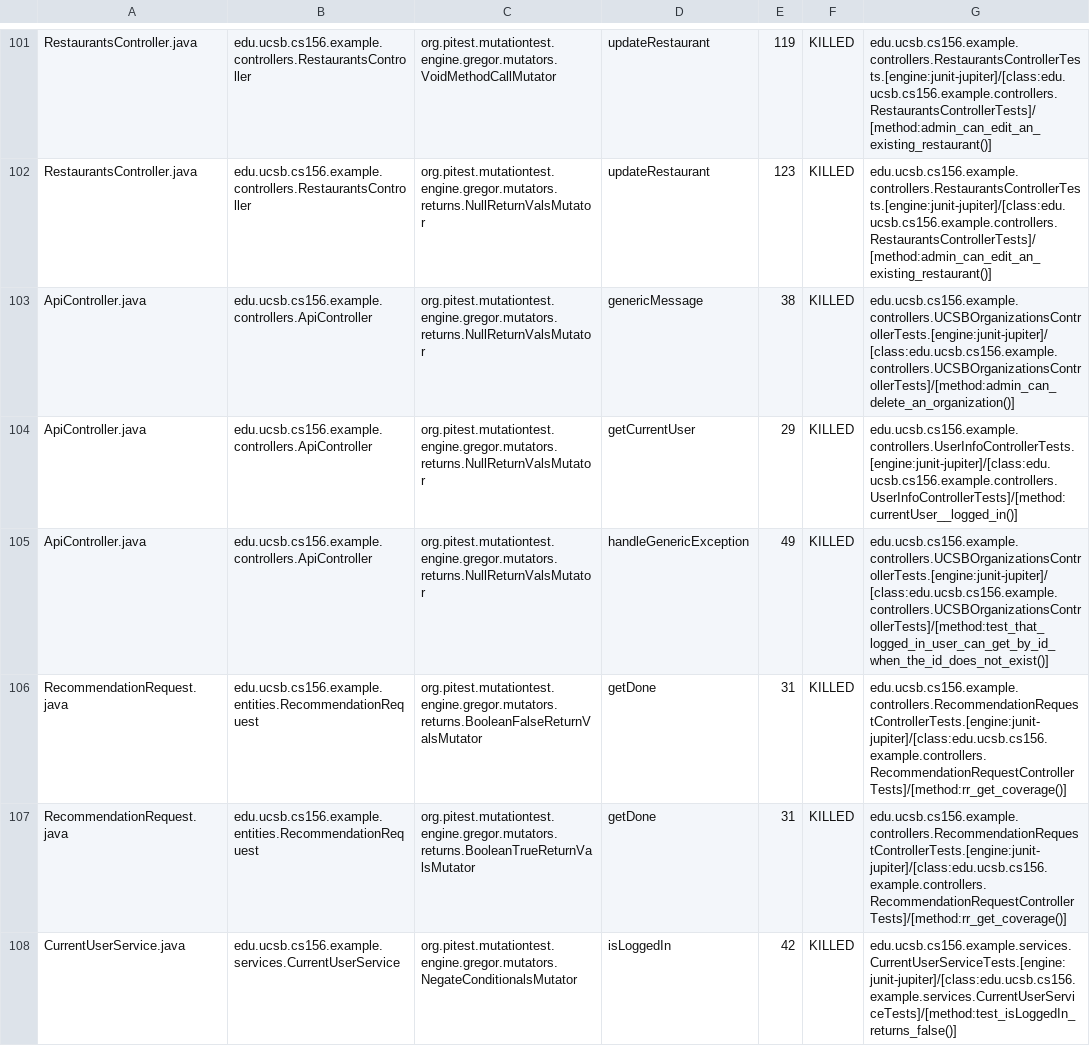
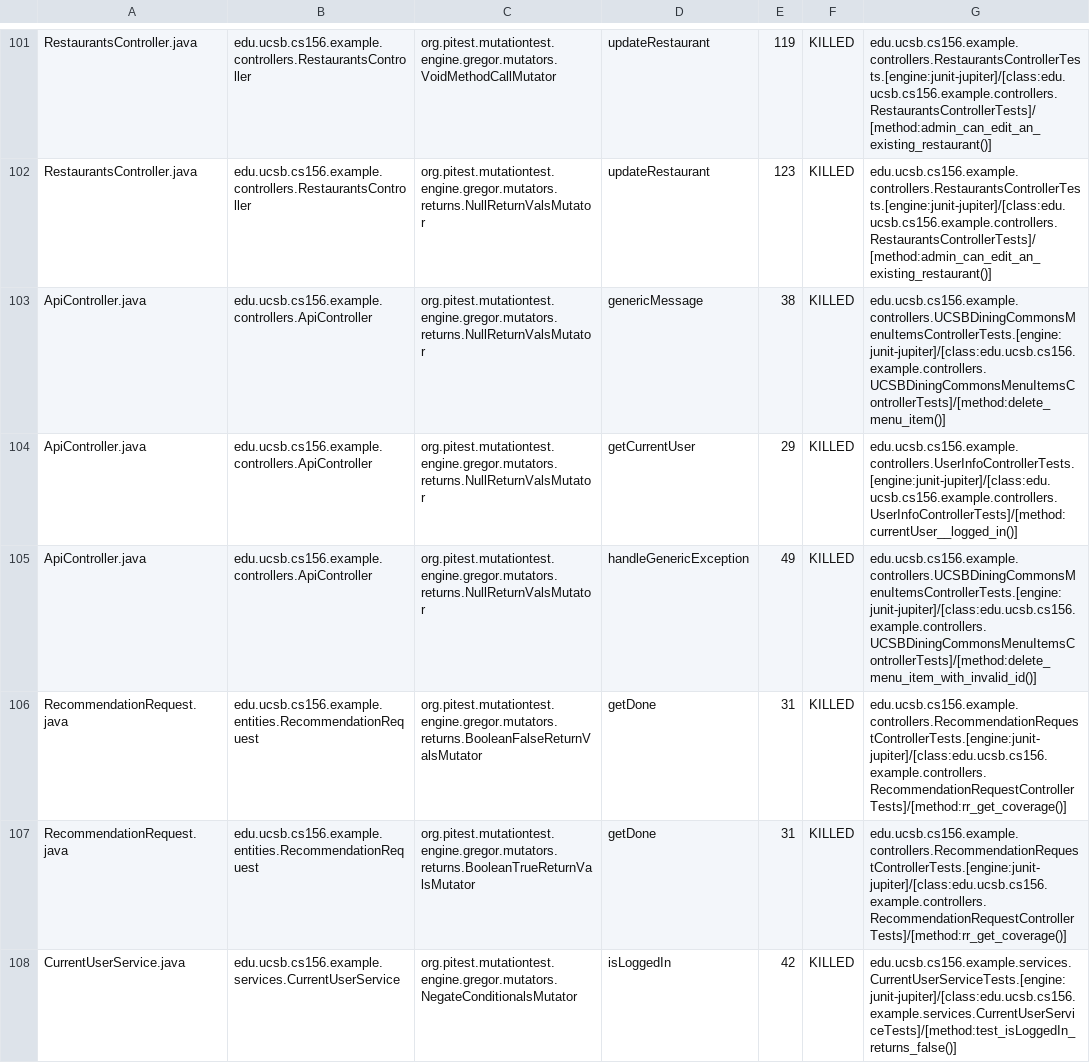
Before and after one commit to ucsb-cs156-s24/team03-s24-5pm-4, a CSV file: prs/74/pitest/mutations.csv, drawn as a sheet; only a part is shown, gaps mark what is left out.

Commit message:
Deploying to gh-pages from @ ucsb-cs156-s24/team03-s24-5pm-4@df5f0b97be99f6b61bfda2516f36ad6e2af3f3c5 🚀

```diff
--- a/prs/74/pitest/mutations.csv
+++ b/prs/74/pitest/mutations.csv
@@ -102,5 +102,5 @@ RestaurantsController.java,edu.ucsb.cs156.example.controllers.RestaurantsControl
 RestaurantsController.java,edu.ucsb.cs156.example.controllers.RestaurantsController,org.pitest.mutationtest.engine.gregor.mutators.returns.NullReturnValsMutator,updateRestaurant,123,KILLED,edu.ucsb.cs156.example.controllers.RestaurantsControllerTests.[engine:junit-jupiter]/[class:edu.ucsb.cs156.example.controllers.RestaurantsControllerTests]/[method:admin_can_edit_an_existing_restaurant()]
-ApiController.java,edu.ucsb.cs156.example.controllers.ApiController,org.pitest.mutationtest.engine.gregor.mutators.returns.NullReturnValsMutator,genericMessage,38,KILLED,edu.ucsb.cs156.example.controllers.UCSBOrganizationsControllerTests.[engine:junit-jupiter]/[class:edu.ucsb.cs156.example.controllers.UCSBOrganizationsControllerTests]/[method:admin_can_delete_an_organization()]
+ApiController.java,edu.ucsb.cs156.example.controllers.ApiController,org.pitest.mutationtest.engine.gregor.mutators.returns.NullReturnValsMutator,genericMessage,38,KILLED,edu.ucsb.cs156.example.controllers.UCSBDiningCommonsMenuItemsControllerTests.[engine:junit-jupiter]/[class:edu.ucsb.cs156.example.controllers.UCSBDiningCommonsMenuItemsControllerTests]/[method:delete_menu_item()]
 ApiController.java,edu.ucsb.cs156.example.controllers.ApiController,org.pitest.mutationtest.engine.gregor.mutators.returns.NullReturnValsMutator,getCurrentUser,29,KILLED,edu.ucsb.cs156.example.controllers.UserInfoControllerTests.[engine:junit-jupiter]/[class:edu.ucsb.cs156.example.controllers.UserInfoControllerTests]/[method:currentUser__logged_in()]
-ApiController.java,edu.ucsb.cs156.example.controllers.ApiController,org.pitest.mutationtest.engine.gregor.mutators.returns.NullReturnValsMutator,handleGenericException,49,KILLED,edu.ucsb.cs156.example.controllers.UCSBOrganizationsControllerTests.[engine:junit-jupiter]/[class:edu.ucsb.cs156.example.controllers.UCSBOrganizationsControllerTests]/[method:test_that_logged_in_user_can_get_by_id_when_the_id_does_not_exist()]
+ApiController.java,edu.ucsb.cs156.example.controllers.ApiController,org.pitest.mutationtest.engine.gregor.mutators.returns.NullReturnValsMutator,handleGenericException,49,KILLED,edu.ucsb.cs156.example.controllers.UCSBDiningCommonsMenuItemsControllerTests.[engine:junit-jupiter]/[class:edu.ucsb.cs156.example.controllers.UCSBDiningCommonsMenuItemsControllerTests]/[method:delete_menu_item_with_invalid_id()]
 RecommendationRequest.java,edu.ucsb.cs156.example.entities.RecommendationRequest,org.pitest.mutationtest.engine.gregor.mutators.returns.BooleanFalseReturnValsMutator,getDone,31,KILLED,edu.ucsb.cs156.example.controllers.RecommendationRequestControllerTests.[engine:junit-jupiter]/[class:edu.ucsb.cs156.example.controllers.RecommendationRequestControllerTests]/[method:rr_get_coverage()]
```
Also changed, not shown: 16 other files.
